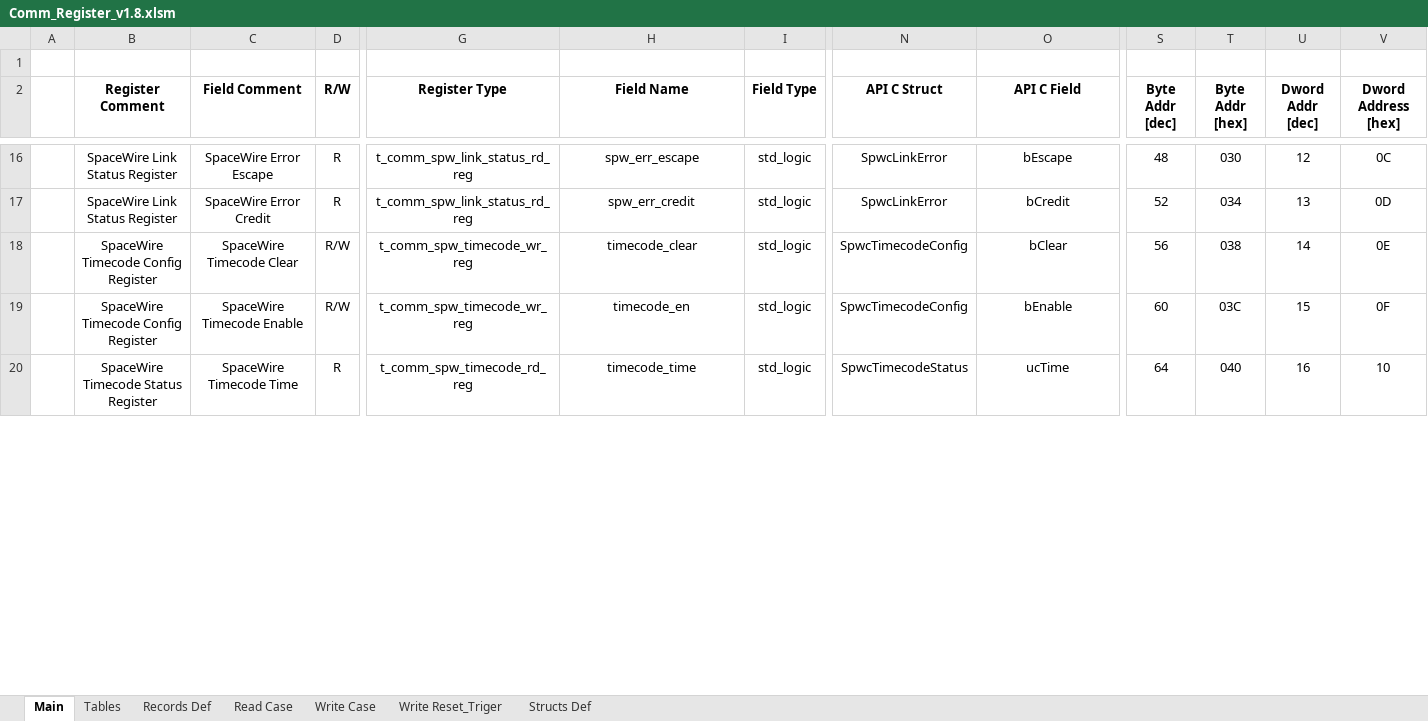
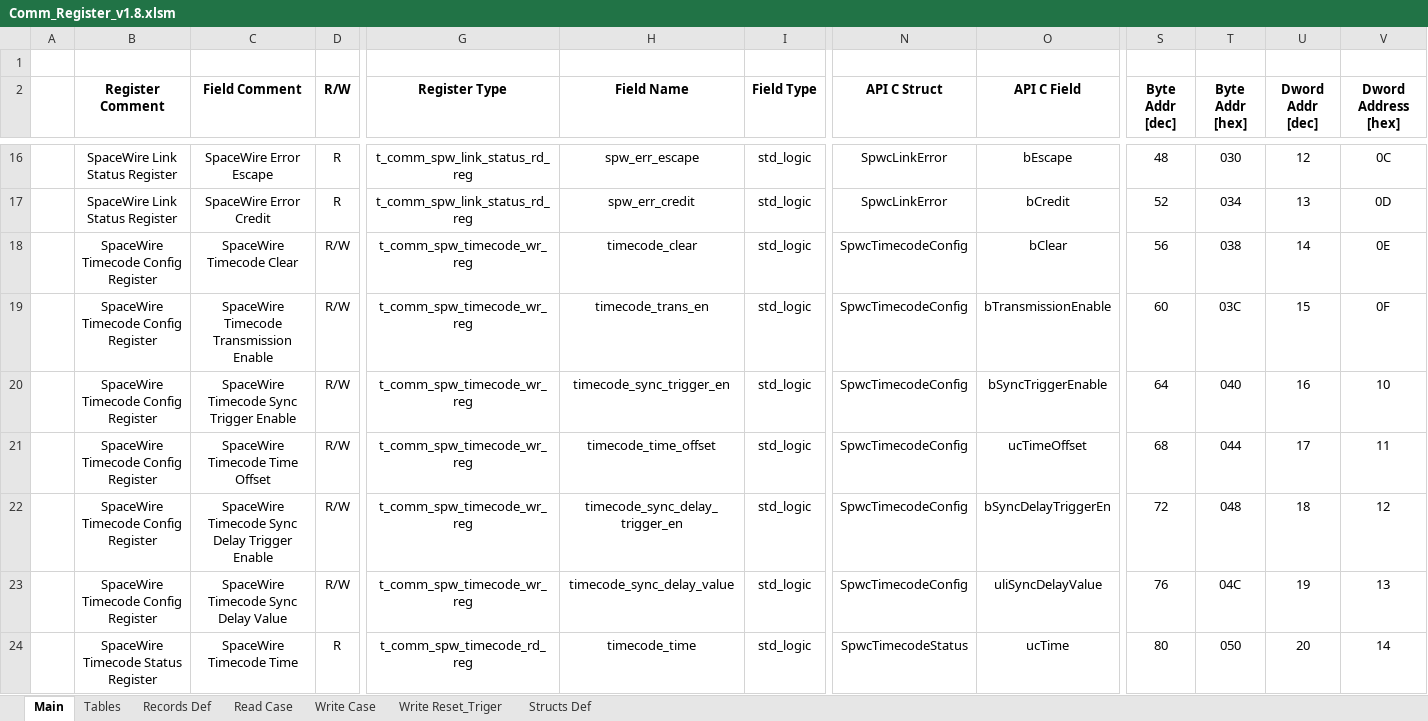
Before and after one commit to NSEE/SimuCam_Development_NFEE, an Excel workbook: FPGA_Developments/COM_Module_v1_8/References/Comm_Register_v1.8.xlsm, sheet Main, drawn as a sheet; only a part is shown, gaps mark what is left out; values as stored, in another font and other column widths than the file's, no borders; addresses are those after the commit; rows hold the shown columns only; the diff covers the shown part only; the diff names each change by its address in the sheet, - before the commit and + after, or states it on an @@ line.

```diff
--- a/FPGA_Developments/COM_Module_v1_8/References/Comm_Register_v1.8.xlsm (sheet Main)
+++ b/FPGA_Developments/COM_Module_v1_8/References/Comm_Register_v1.8.xlsm (sheet Main)
-C19 (Field Comment): SpaceWire Timecode Enable
+C19 (Field Comment): SpaceWire Timecode Transmission Enable
-H19 (Field Name): timecode_en
+H19 (Field Name): timecode_trans_en
-O19 (API C Field): bEnable
+O19 (API C Field): bTransmissionEnable
+row 20:  | SpaceWire Timecode Config Register | SpaceWire Timecode Sync Trigger Enable | R/W | t_comm_spw_timecode_wr_reg | timecode_sync_trigger_en | std_logic | SpwcTimecodeConfig | bSyncTriggerEnable | 64 | 040 | 16 | 10
+row 21:  | SpaceWire Timecode Config Register | SpaceWire Timecode Time Offset | R/W | t_comm_spw_timecode_wr_reg | timecode_time_offset | std_logic | SpwcTimecodeConfig | ucTimeOffset | 68 | 044 | 17 | 11
+row 22:  | SpaceWire Timecode Config Register | SpaceWire Timecode Sync Delay Trigger Enable | R/W | t_comm_spw_timecode_wr_reg | timecode_sync_delay_trigger_en | std_logic | SpwcTimecodeConfig | bSyncDelayTriggerEn | 72 | 048 | 18 | 12
+row 23:  | SpaceWire Timecode Config Register | SpaceWire Timecode Sync Delay Value | R/W | t_comm_spw_timecode_wr_reg | timecode_sync_delay_value | std_logic | SpwcTimecodeConfig | uliSyncDelayValue | 76 | 04C | 19 | 13
-S24 (Byte Addr [dec]): 64
+S24 (Byte Addr [dec]): 80
-T24 (Byte Addr [hex]): 040
+T24 (Byte Addr [hex]): 050
-U24 (Dword Addr [dec]): 16
+U24 (Dword Addr [dec]): 20
-V24 (Dword Address [hex]): 10
+V24 (Dword Address [hex]): 14
```
Also changed, not shown: 3 added rows and 565 edited cells elsewhere in this sheet, sheet Structs Def, formulas that keep their value, charts or pictures, 10 other files.
